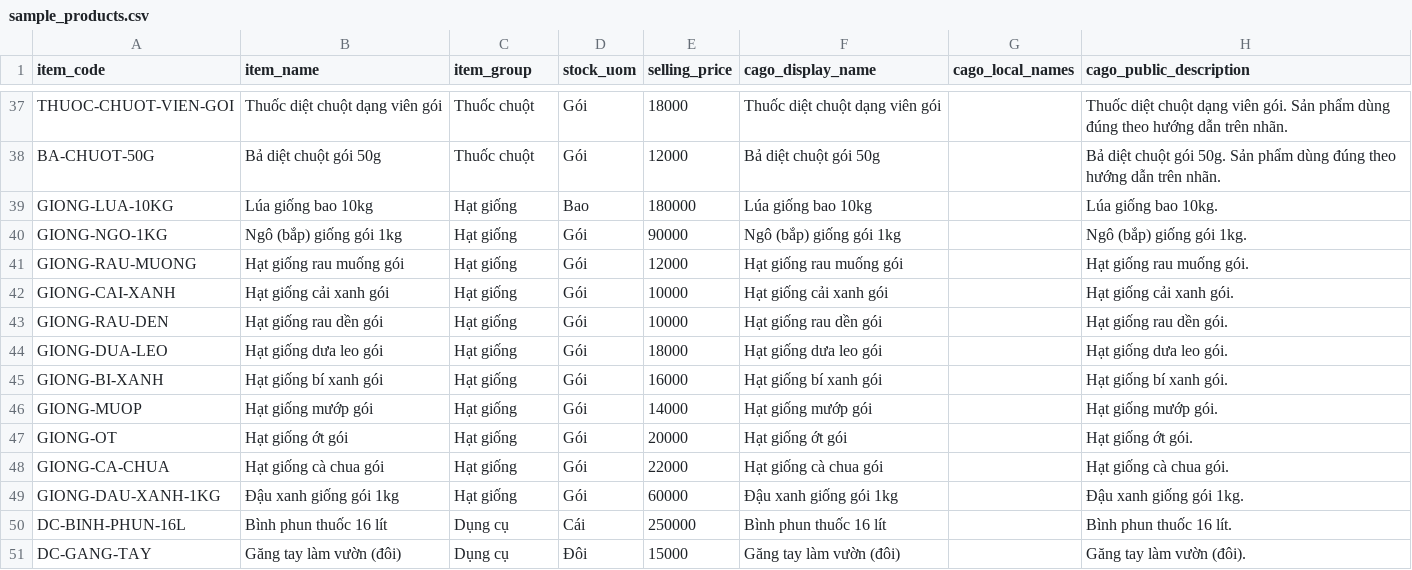
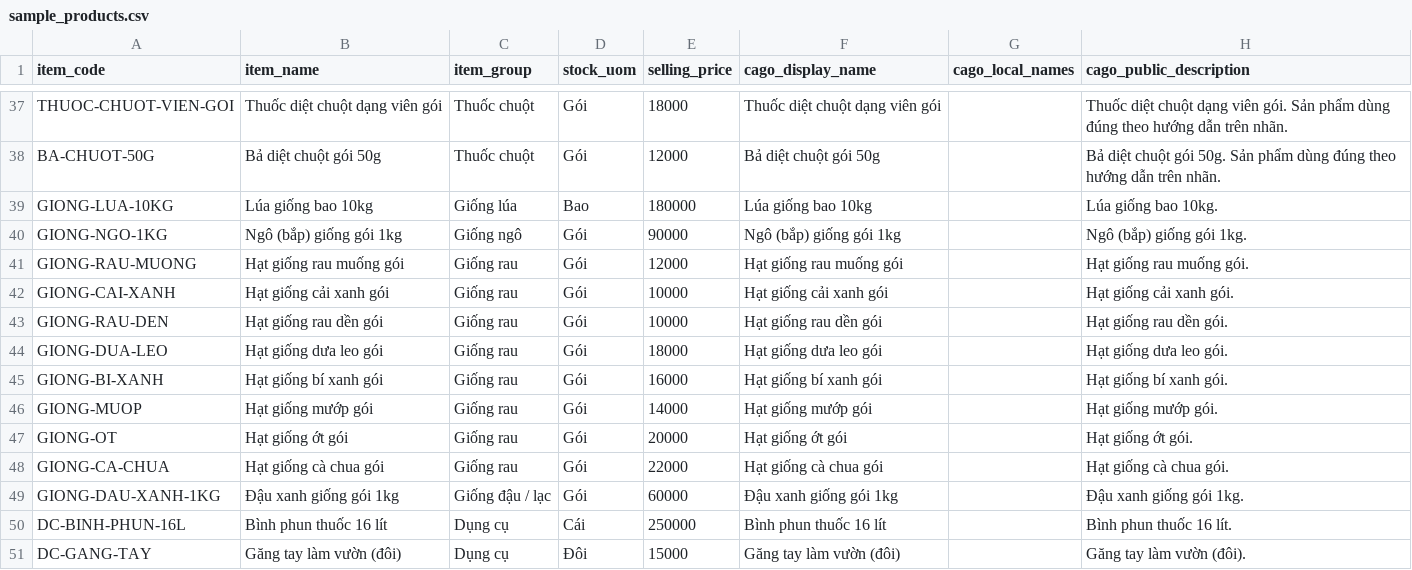
Before and after one commit to 0xmanhnv/cago, a CSV file: frappe-apps/cago/cago/data/sample_products.csv, drawn as a sheet; only a part is shown, gaps mark what is left out; the diff covers the shown part only; the diff names each change by its address in the sheet, - before the commit and + after, or states it on an @@ line.

Commit message:
feat(catalog): sub-categorise Cám / Phân bón / Hạt giống (parent → child)
Extends the category tree (same mechanism as Thuốc bảo vệ thực vật):
- Cám chăn nuôi → Cám gà / Cám vịt-ngan / Cám lợn / Cám cá / Cám bò-trâu
- Phân bón → Phân vô cơ / Phân hữu cơ / Phân vi sinh
- Hạt giống → Giống lúa / Giống ngô / Giống rau / Giống đậu-lạc
CSV reassigns each item's item_group to its sub-category; seed_category_tree promotes the existing
leaf parents to group nodes (is_group=1) and re-parents the children; presets add Phân vô cơ / Giống
đậu-lạc icons. The stray duplicate NPK-16-16-8-A is disabled. Home shows 5 top-level groups; tapping
one lists its whole subtree with the sidebar drilling into sub-categories.

```diff
--- a/frappe-apps/cago/cago/data/sample_products.csv
+++ b/frappe-apps/cago/cago/data/sample_products.csv
-C39 (item_group): Hạt giống
+C39 (item_group): Giống lúa
-C40 (item_group): Hạt giống
+C40 (item_group): Giống ngô
-C41:C48 (item_group): Hạt giống
+C41:C48 (item_group): Giống rau
-C49 (item_group): Hạt giống
+C49 (item_group): Giống đậu / lạc
```
Also changed, not shown: 23 edited cells elsewhere in this file, 1 other file.
